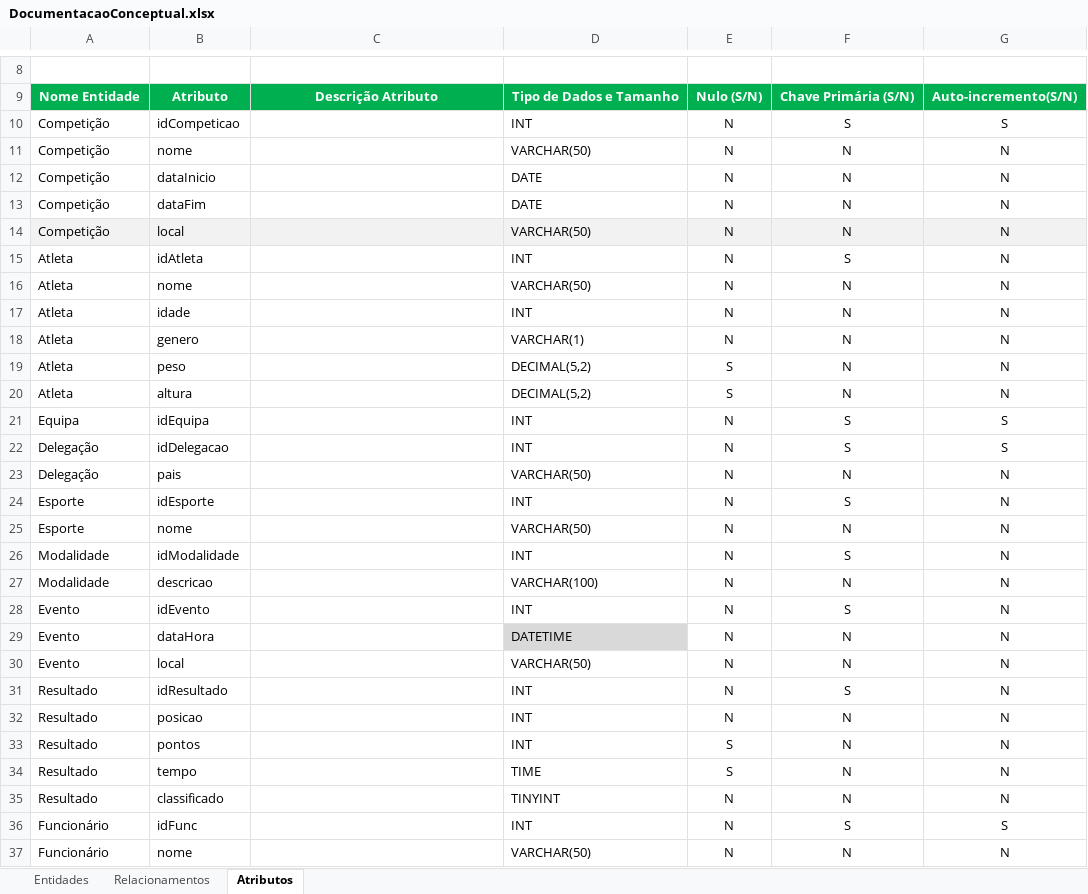
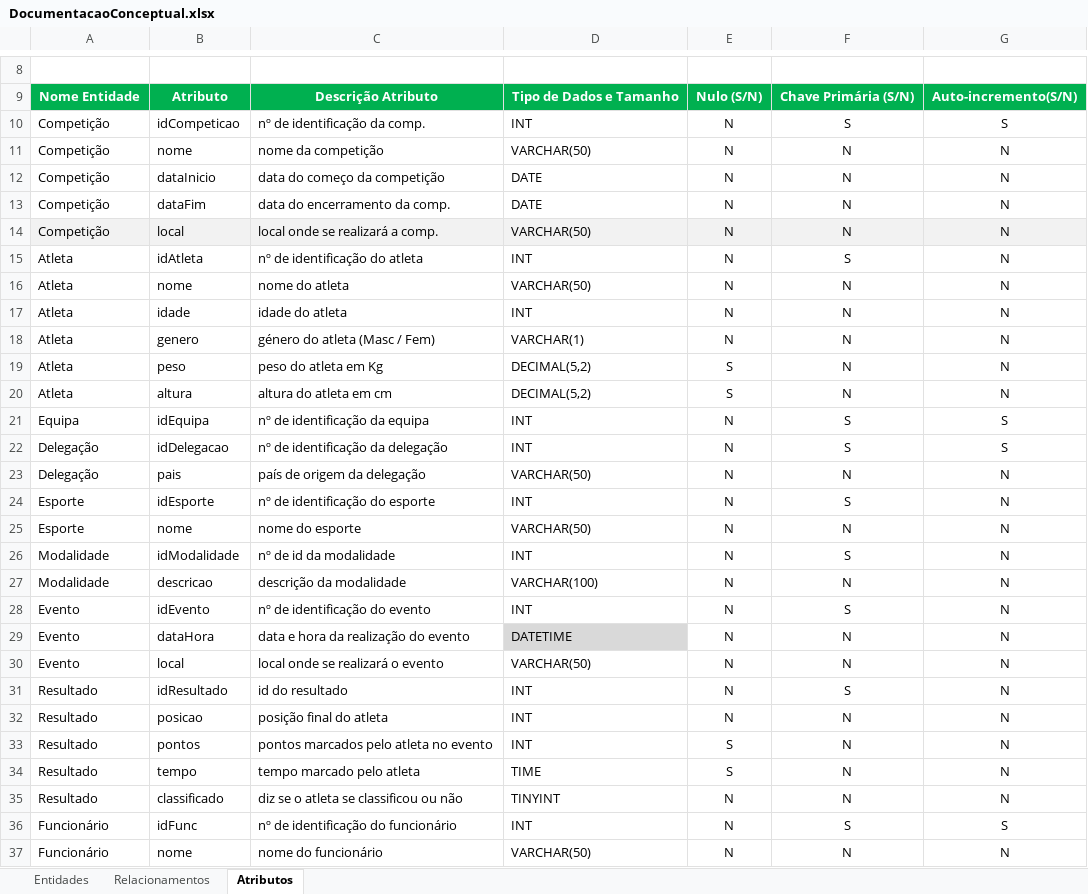
Before and after one commit to Johnny-LCC/Base_de_Dados-TP, an Excel workbook: DocumentacaoConceptual.xlsx, sheet Atributos, drawn as a sheet; only a part is shown, gaps mark what is left out; values as stored, in another font and other column widths than the file's, no borders; the diff covers the shown part only; the diff names each change by its address in the sheet, - before the commit and + after, or states it on an @@ line.

```diff
--- a/DocumentacaoConceptual.xlsx (sheet Atributos)
+++ b/DocumentacaoConceptual.xlsx (sheet Atributos)
-C10: (empty)
+C10: nº de identificação da comp.
-C11: (empty)
+C11: nome da competição
-C12: (empty)
+C12: data do começo da competição
-C13: (empty)
+C13: data do encerramento da comp.
-C14: (empty)
+C14: local onde se realizará a comp.
-C15: (empty)
+C15: nº de identificação do atleta
-C16: (empty)
+C16: nome do atleta
-C17: (empty)
+C17: idade do atleta
-C18: (empty)
+C18: género do atleta (Masc / Fem)
-C19: (empty)
+C19: peso do atleta em Kg
-C20: (empty)
+C20: altura do atleta em cm
-C21: (empty)
+C21: nº de identificação da equipa
-C22: (empty)
+C22: nº de identificação da delegação
-C23: (empty)
+C23: país de origem da delegação
-C24: (empty)
+C24: nº de identificação do esporte
-C25: (empty)
+C25: nome do esporte
-C26: (empty)
+C26: nº de id da modalidade
-C27: (empty)
+C27: descrição da modalidade
-C28: (empty)
+C28: nº de identificação do evento
-C29: (empty)
+C29: data e hora da realização do evento
-C30: (empty)
+C30: local onde se realizará o evento
-C31: (empty)
+C31: id do resultado
-C32: (empty)
+C32: posição final do atleta
-C33: (empty)
+C33: pontos marcados pelo atleta no evento
-C34: (empty)
+C34: tempo marcado pelo atleta
-C35: (empty)
+C35: diz se o atleta se classificou ou não
-C36: (empty)
+C36: nº de identificação do funcionário
-C37: (empty)
+C37: nome do funcionário
```
Also changed, not shown: 4 edited cells elsewhere in this sheet, sheet Entidades, sheet Relacionamentos.
